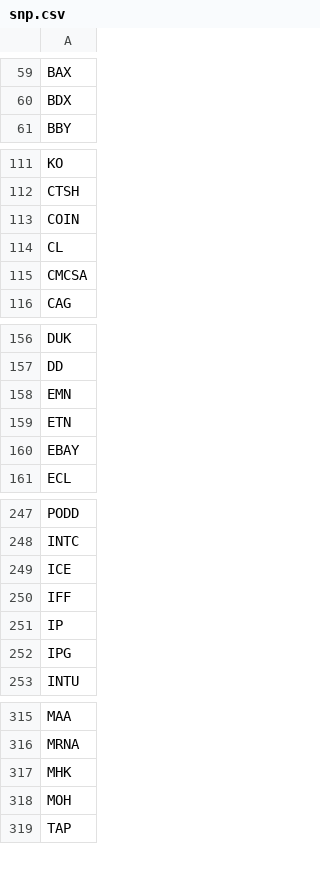
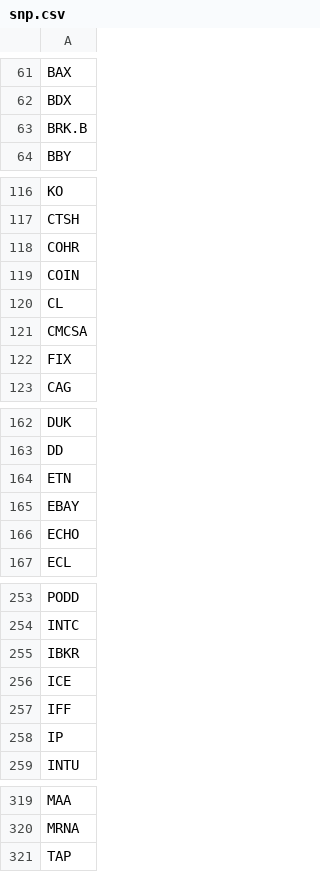
Before and after one commit to fullsack73/Antifier, a CSV file: snp.csv, drawn as a sheet; only a part is shown, gaps mark what is left out; the diff covers the shown part only.

```diff
--- a/snp.csv
+++ b/snp.csv
@@ -60,2 +62,3 @@ BAX
 BDX
+BRK.B
 BBY
@@ -112,2 +117,3 @@ KO
 CTSH
+COHR
 COIN
@@ -115,2 +121,3 @@ CL
 CMCSA
+FIX
 CAG
@@ -157,5 +163,5 @@ DUK
 DD
-EMN
 ETN
 EBAY
+ECHO
 ECL
@@ -248,2 +254,3 @@ PODD
 INTC
+IBKR
 ICE
@@ -251,3 +258,2 @@ IFF
 IP
-IPG
 INTU
@@ -316,4 +320,2 @@ MAA
 MRNA
-MHK
-MOH
 TAP
```
Also changed, not shown: 19 added rows, 13 removed rows and 4 edited cells elsewhere in this file, 1 other file.
